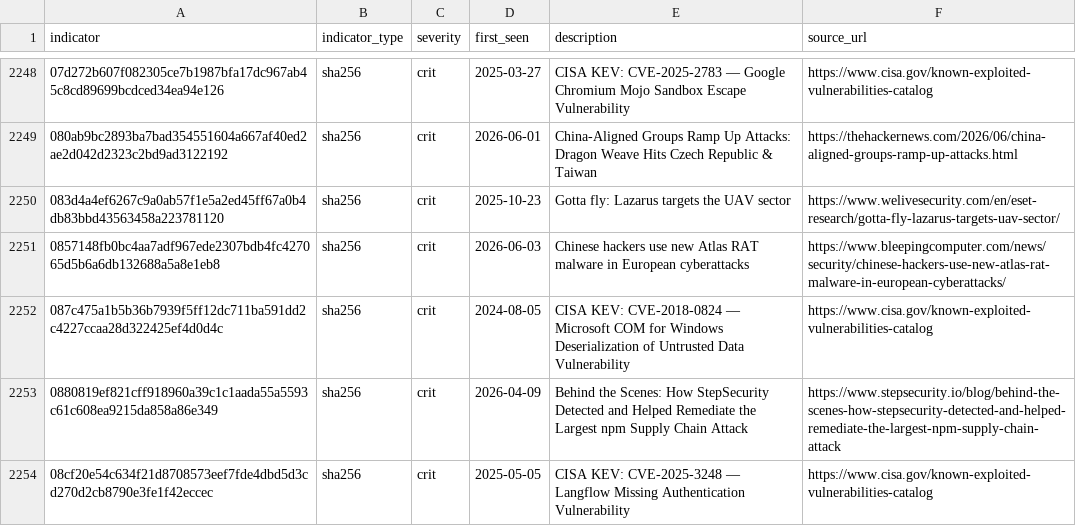
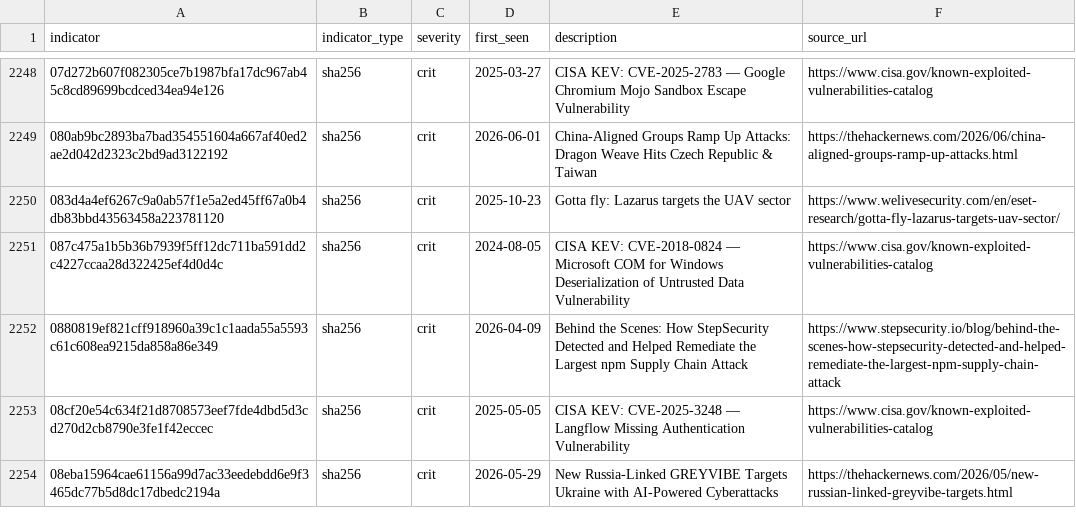
Before and after one commit to Virtualhaggis/usecaseintel, a CSV file: intel/splunk_lookup_iocs.csv, drawn as a sheet; only a part is shown, gaps mark what is left out; the shorter side is filled out with more unchanged rows; the diff names each change by its address in the sheet, - before the commit and + after, or states it on an @@ line.

```diff
--- a/intel/splunk_lookup_iocs.csv
+++ b/intel/splunk_lookup_iocs.csv
-row 2251: 0857148fb0bc4aa7adf967ede2307bdb4fc427065d5b6a6db132688a5a8e1eb8 | sha256 | crit | 2026-06-03 | Chinese hackers use new Atlas RAT malware in European cyberattacks | https://www.bleepingcomputer.com/news/security/chinese-hackers-use-new-atlas-rat-malware-in-european-cyberattacks/
```
Also changed, not shown: intel/iocs.csv, 16 other files.
